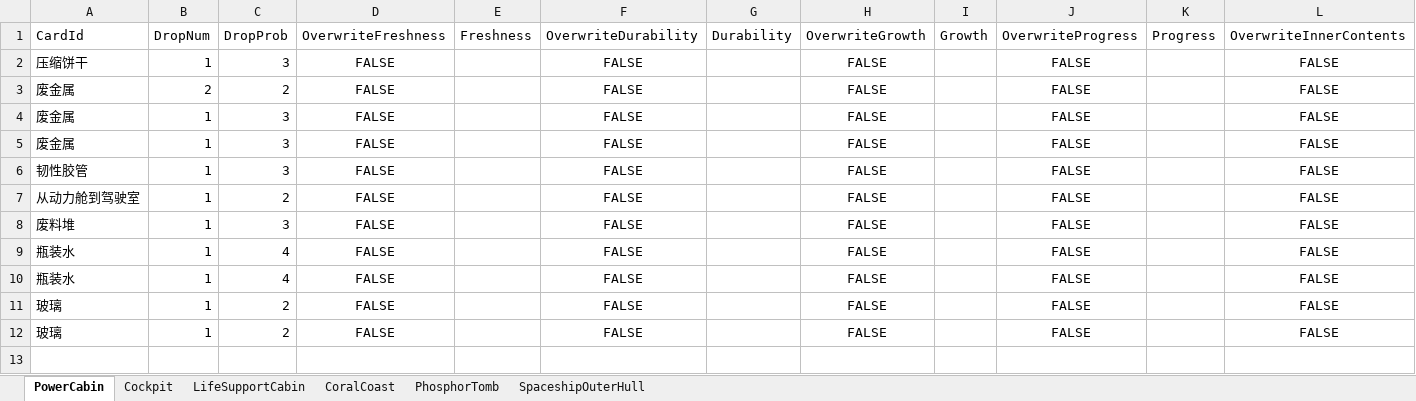
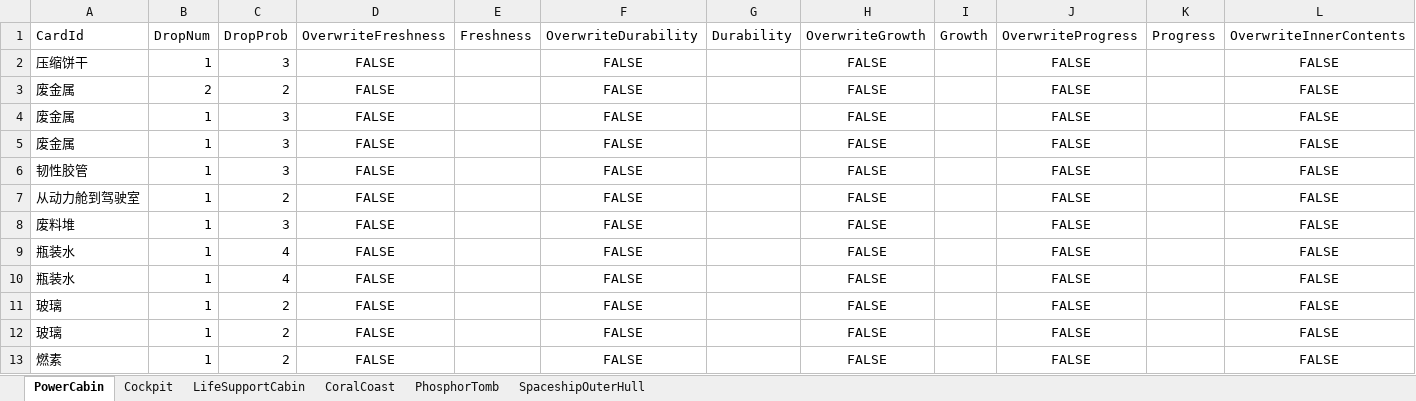
Before and after one commit to Cindyxj1011001101/WindowsSurvival, an Excel workbook: Assets/StreamingAssets/Excel/DisposableDropListConfig.xlsx, sheet PowerCabin, drawn as a sheet; only a part is shown; values as stored, in another font and other column widths than the file's, no borders; rows hold the shown columns only; the diff names each change by its address in the sheet, - before the commit and + after, or states it on an @@ line.

```diff
--- a/Assets/StreamingAssets/Excel/DisposableDropListConfig.xlsx (sheet PowerCabin)
+++ b/Assets/StreamingAssets/Excel/DisposableDropListConfig.xlsx (sheet PowerCabin)
+row 13: 燃素 | 1 | 2 | FALSE |  | FALSE |  | FALSE |  | FALSE |  | FALSE
```
Also changed, not shown: sheet SpaceshipOuterHull, sheet PhosphorTomb, Assets/StreamingAssets/Excel/CardConfig.xlsx, Assets/StreamingAssets/Excel/RepeatableDropListConfig.xlsx, 2 other files.
